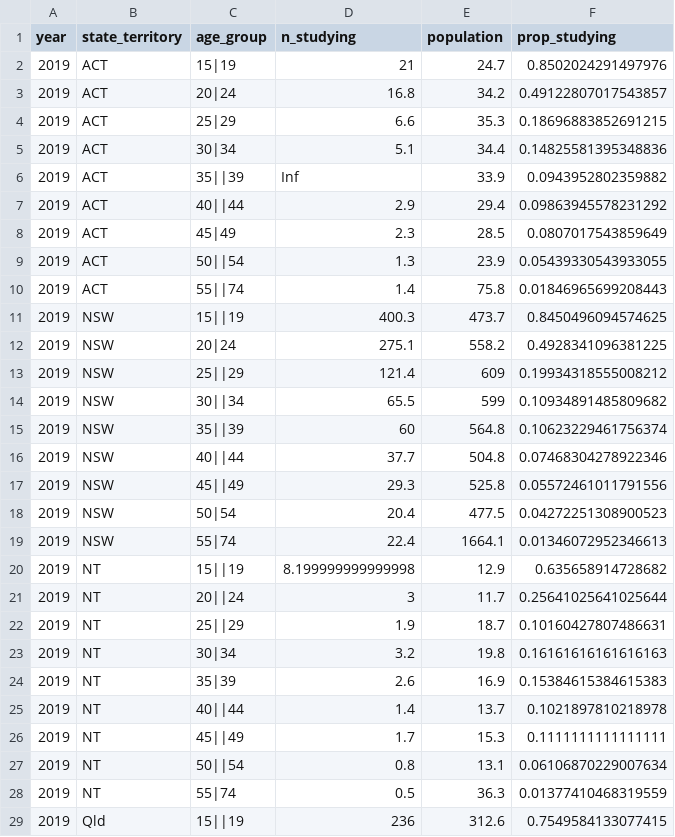
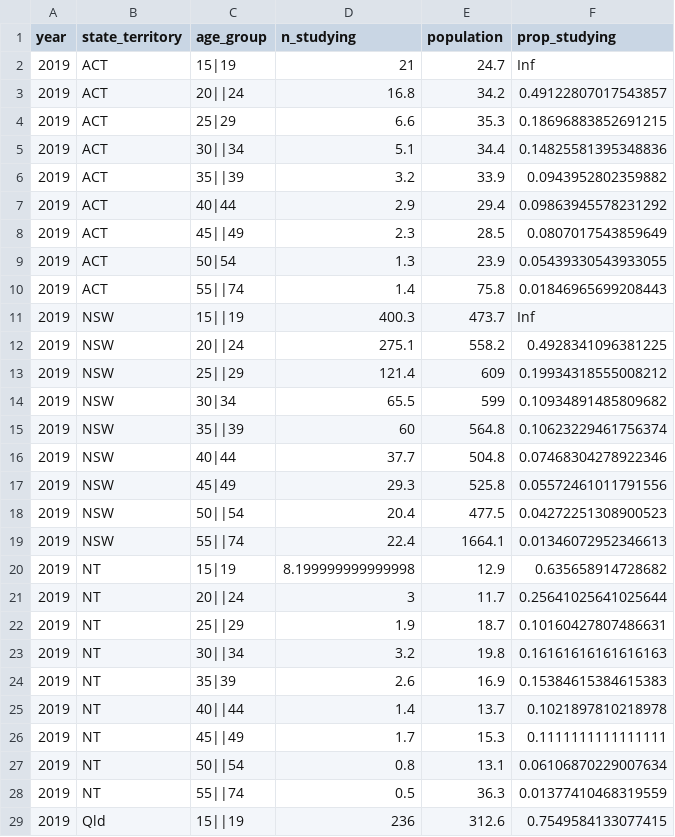
Before and after one commit to njtierney/ozed, a CSV file: data/raw/raw_education_2019.csv, drawn as a sheet; only a part is shown; the diff covers the shown part only.

```diff
--- a/data/raw/raw_education_2019.csv
+++ b/data/raw/raw_education_2019.csv
@@ -1,24 +1,24 @@
 year,state_territory,age_group,n_studying,population,prop_studying
-2019,ACT,15|19,21,24.7,0.8502024291497976
-2019,ACT,20|24,16.8,34.2,0.49122807017543857
+2019,ACT,15|19,21,24.7,Inf
+2019,ACT,20||24,16.8,34.2,0.49122807017543857
 2019,ACT,25|29,6.6,35.3,0.18696883852691215
-2019,ACT,30|34,5.1,34.4,0.14825581395348836
-2019,ACT,35||39,Inf,33.9,0.0943952802359882
-2019,ACT,40||44,2.9,29.4,0.09863945578231292
-2019,ACT,45|49,2.3,28.5,0.0807017543859649
-2019,ACT,50||54,1.3,23.9,0.05439330543933055
+2019,ACT,30||34,5.1,34.4,0.14825581395348836
+2019,ACT,35||39,3.2,33.9,0.0943952802359882
+2019,ACT,40|44,2.9,29.4,0.09863945578231292
+2019,ACT,45||49,2.3,28.5,0.0807017543859649
+2019,ACT,50|54,1.3,23.9,0.05439330543933055
 2019,ACT,55||74,1.4,75.8,0.01846965699208443
-2019,NSW,15||19,400.3,473.7,0.8450496094574625
-2019,NSW,20|24,275.1,558.2,0.4928341096381225
+2019,NSW,15||19,400.3,473.7,Inf
+2019,NSW,20||24,275.1,558.2,0.4928341096381225
 2019,NSW,25||29,121.4,609,0.19934318555008212
-2019,NSW,30||34,65.5,599,0.10934891485809682
+2019,NSW,30|34,65.5,599,0.10934891485809682
 2019,NSW,35||39,60,564.8,0.10623229461756374
-2019,NSW,40||44,37.7,504.8,0.07468304278922346
-2019,NSW,45||49,29.3,525.8,0.05572461011791556
-2019,NSW,50|54,20.4,477.5,0.04272251308900523
-2019,NSW,55|74,22.4,1664.1,0.01346072952346613
-2019,NT,15||19,8.199999999999998,12.9,0.635658914728682
+2019,NSW,40|44,37.7,504.8,0.07468304278922346
+2019,NSW,45|49,29.3,525.8,0.05572461011791556
+2019,NSW,50||54,20.4,477.5,0.04272251308900523
+2019,NSW,55||74,22.4,1664.1,0.01346072952346613
+2019,NT,15|19,8.199999999999998,12.9,0.635658914728682
 2019,NT,20||24,3,11.7,0.25641025641025644
 2019,NT,25||29,1.9,18.7,0.10160427807486631
-2019,NT,30|34,3.2,19.8,0.16161616161616163
+2019,NT,30||34,3.2,19.8,0.16161616161616163
 2019,NT,35|39,2.6,16.9,0.15384615384615383
@@ -27,3 +27,3 @@ year,state_territory,age_group,n_studying,population,prop_studying
 2019,NT,50||54,0.8,13.1,0.06106870229007634
-2019,NT,55|74,0.5,36.3,0.01377410468319559
+2019,NT,55||74,0.5,36.3,0.01377410468319559
 2019,Qld,15||19,236,312.6,0.7549584133077415
```
Also changed, not shown: 27 edited cells elsewhere in this file, data/raw/raw_education_2014.csv, data/raw/raw_education_2015.csv, 4 other files.
